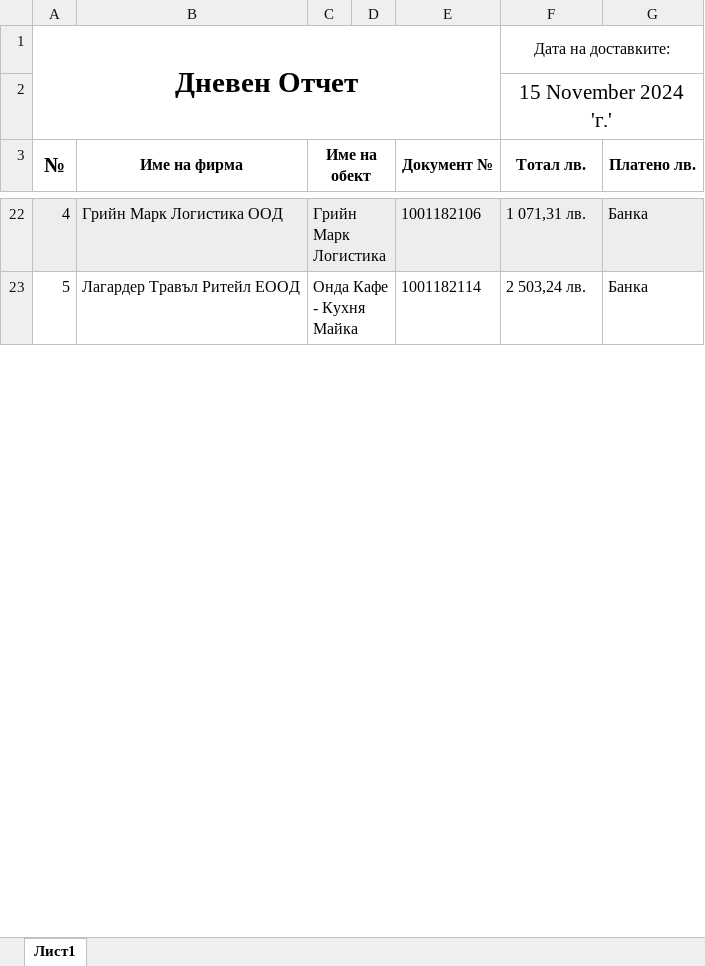
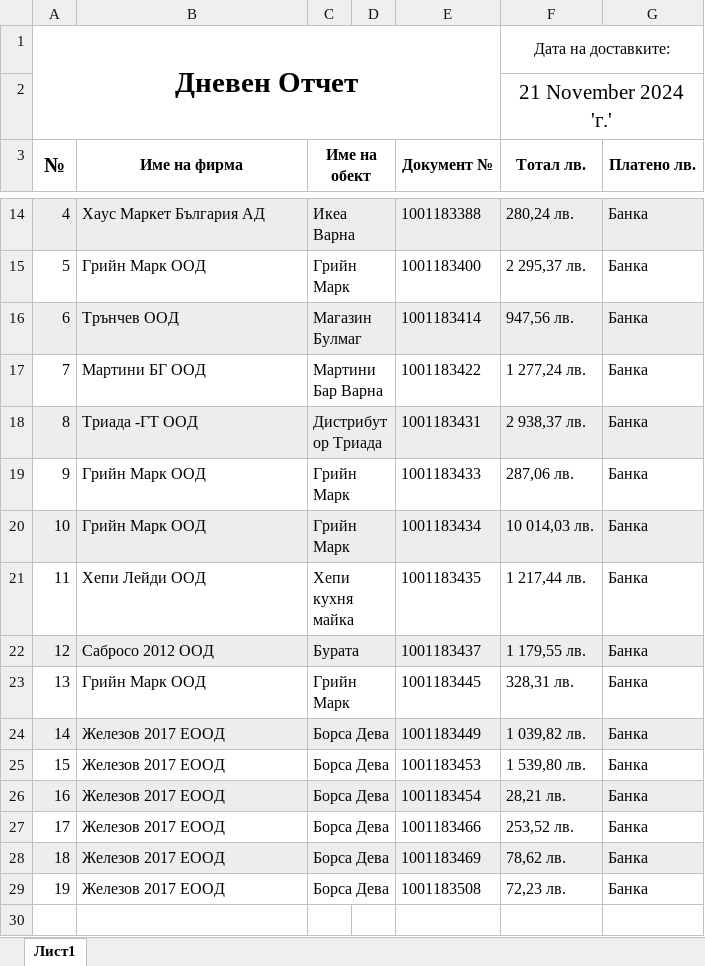
Before and after one commit to Aleksandr-Dobrov/DelitaTrade, an Excel workbook: DayReportsDataBase/ExportFiles/ExportedDayReport.xlsx, sheet Лист1, drawn as a sheet; only a part is shown, gaps mark what is left out; values as stored, in another font and other column widths than the file's, no borders; addresses are those after the commit; the diff covers the shown part only; the diff names each change by its address in the sheet, - before the commit and + after, or states it on an @@ line.

Commit message:
Refactoring method that check if invoice is exists and if it is already pay in another day report using SQL procedure.

```diff
--- a/DayReportsDataBase/ExportFiles/ExportedDayReport.xlsx (sheet Лист1)
+++ b/DayReportsDataBase/ExportFiles/ExportedDayReport.xlsx (sheet Лист1)
-F2 (Тотал лв.): 15 November 2024 'г.'
+F2 (Тотал лв.): 21 November 2024 'г.'
-B14 (Име на фирма): Грийн Марк Логистика ООД
+B14 (Име на фирма): Хаус Маркет България АД
-C14 (Име на обект): Грийн Марк Логистика
+C14 (Име на обект): Икеа Варна
-E14 (Документ №): 1001182106
+E14 (Документ №): 1001183388
-F14 (Тотал лв.): 1 071,31 лв.
+F14 (Тотал лв.): 280,24 лв.
-B15 (Име на фирма): Лагардер Травъл Ритейл ЕООД
+B15 (Име на фирма): Грийн Марк ООД
-C15 (Име на обект): Онда Кафе - Кухня Майка
+C15 (Име на обект): Грийн Марк
-E15 (Документ №): 1001182114
+E15 (Документ №): 1001183400
-F15 (Тотал лв.): 2 503,24 лв.
+F15 (Тотал лв.): 2 295,37 лв.
+row 16: 6 | Трънчев ООД | Магазин Булмаг |  | 1001183414 | 947,56 лв. | Банка
+row 17: 7 | Мартини БГ ООД | Мартини Бар Варна |  | 1001183422 | 1 277,24 лв. | Банка
+row 18: 8 | Триада -ГТ ООД | Дистрибутор Триада |  | 1001183431 | 2 938,37 лв. | Банка
+row 19: 9 | Грийн Марк ООД | Грийн Марк |  | 1001183433 | 287,06 лв. | Банка
+row 20: 10 | Грийн Марк ООД | Грийн Марк |  | 1001183434 | 10 014,03 лв. | Банка
+row 21: 11 | Хепи Лейди ООД | Хепи кухня майка |  | 1001183435 | 1 217,44 лв. | Банка
+row 22: 12 | Сабросо 2012 ООД | Бурата |  | 1001183437 | 1 179,55 лв. | Банка
+row 23: 13 | Грийн Марк ООД | Грийн Марк |  | 1001183445 | 328,31 лв. | Банка
+row 24: 14 | Железов 2017 ЕООД | Борса Дева |  | 1001183449 | 1 039,82 лв. | Банка
+row 25: 15 | Железов 2017 ЕООД | Борса Дева |  | 1001183453 | 1 539,80 лв. | Банка
+row 26: 16 | Железов 2017 ЕООД | Борса Дева |  | 1001183454 | 28,21 лв. | Банка
+row 27: 17 | Железов 2017 ЕООД | Борса Дева |  | 1001183466 | 253,52 лв. | Банка
+row 28: 18 | Железов 2017 ЕООД | Борса Дева |  | 1001183469 | 78,62 лв. | Банка
+row 29: 19 | Железов 2017 ЕООД | Борса Дева |  | 1001183508 | 72,23 лв. | Банка
+row 30: (empty)
```
Also changed, not shown: 26 added rows, 14 removed rows, 36 edited cells and cell formats elsewhere in this sheet, 12 other files.
